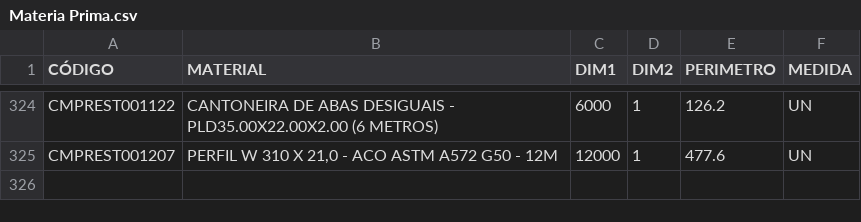
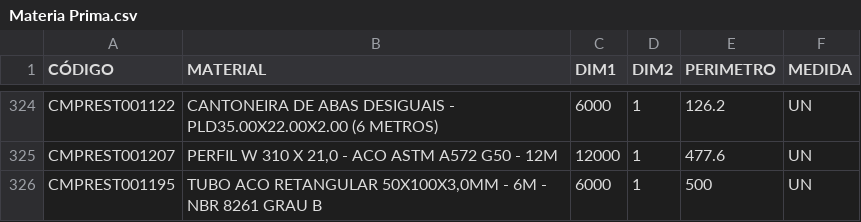
Before and after one commit to Kvgr98/Modular, a CSV file: Materia Prima.csv, drawn as a sheet; only a part is shown, gaps mark what is left out; the diff names each change by its address in the sheet, - before the commit and + after, or states it on an @@ line.

Commit message:
Add files via upload

```diff
--- a/Materia Prima.csv
+++ b/Materia Prima.csv
+row 326: CMPREST001195 | TUBO ACO RETANGULAR 50X100X3,0MM - 6M - NBR 8261 GRAU B | 6000 | 1 | 500 | UN
```
